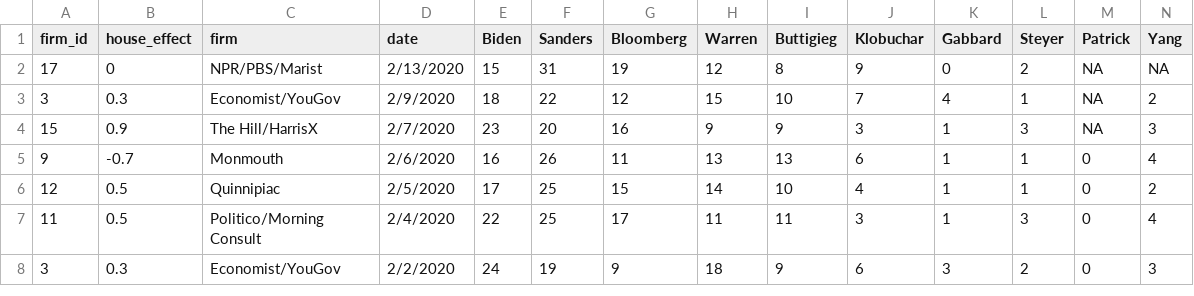
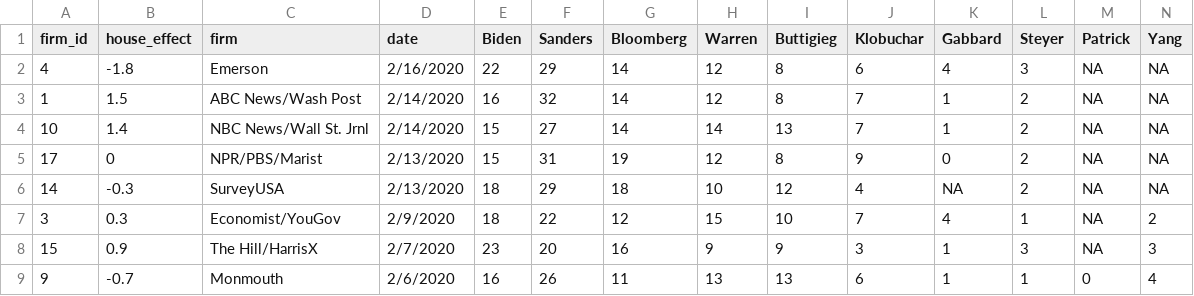
Before and after one commit to McCartneyAC/average_of_polls, a CSV file: rcp3.csv, drawn as a sheet; only a part is shown; the shorter side is filled out with more unchanged rows; rows hold the shown columns only; the diff names each change by its address in the sheet, - before the commit and + after, or states it on an @@ line.

Commit message:
Add files via upload

```diff
--- a/rcp3.csv
+++ b/rcp3.csv
+row 2: 4 | -1.8 | Emerson | 2/16/2020 | 22 | 29 | 14 | 12 | 8 | 6 | 4 | 3 | NA | NA
+row 3: 1 | 1.5 | ABC News/Wash Post | 2/14/2020 | 16 | 32 | 14 | 12 | 8 | 7 | 1 | 2 | NA | NA
+row 4: 10 | 1.4 | NBC News/Wall St. Jrnl | 2/14/2020 | 15 | 27 | 14 | 14 | 13 | 7 | 1 | 2 | NA | NA
+row 6: 14 | -0.3 | SurveyUSA | 2/13/2020 | 18 | 29 | 18 | 10 | 12 | 4 | NA | 2 | NA | NA
```
